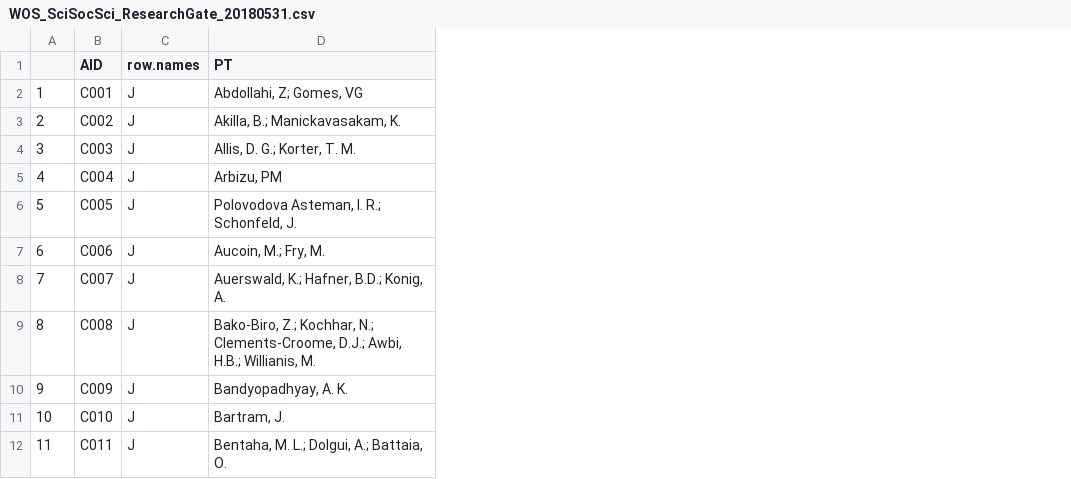
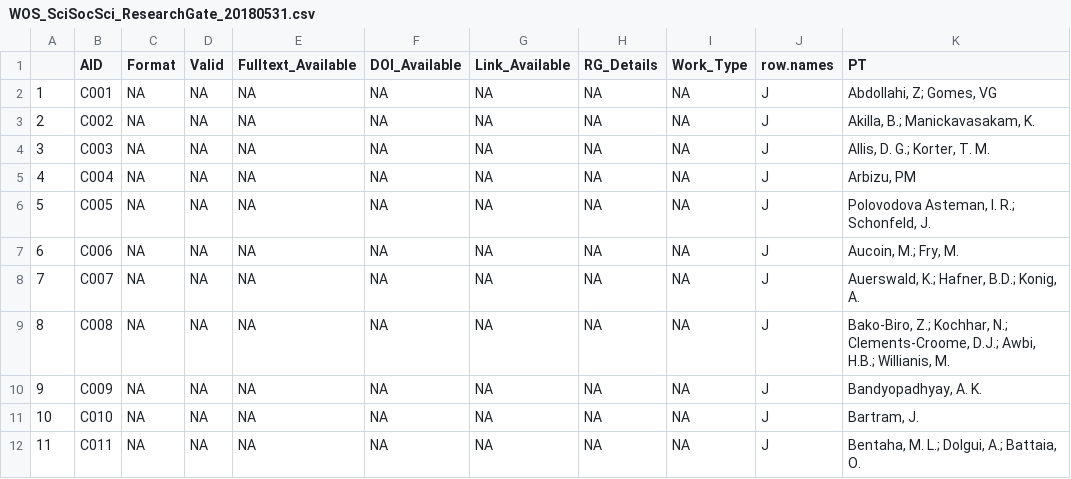
Before and after one commit to eturnator/rgciting, a CSV file: Cleaned_Data/WOS_SciSocSci_ResearchGate_20180531.csv, drawn as a sheet; only a part is shown; the diff names each change by its address in the sheet, - before the commit and + after, or states it on an @@ line.

```diff
--- a/Cleaned_Data/WOS_SciSocSci_ResearchGate_20180531.csv
+++ b/Cleaned_Data/WOS_SciSocSci_ResearchGate_20180531.csv
+column C (Format), rows 2-12: all NA
+column D (Valid), rows 2-12: all NA
+column E (Fulltext_Available), rows 2-12: all NA
+column F (DOI_Available), rows 2-12: all NA
+column G (Link_Available), rows 2-12: all NA
+column H (RG_Details), rows 2-12: all NA
+column I (Work_Type), rows 2-12: all NA
```
Also changed, not shown: Cleaned_Data/WOS_SciConf_Research_Gate_20180531.csv, Cleaned_Data/WOS_SciSocSci_Research_Gate_20180531.csv, 7 other files.
